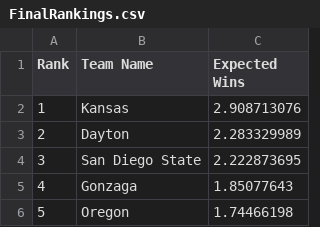
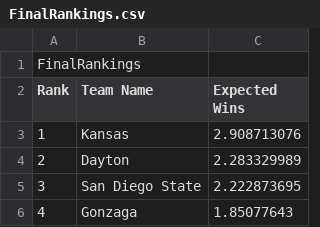
Before and after one commit to peacheym/CorgPredicts, a CSV file: FinalRankings.csv, drawn as a sheet; only a part is shown; the shorter side is filled out with more unchanged rows; the diff names each change by its address in the sheet, - before the commit and + after, or states it on an @@ line.

Commit message:
Update FinalRankings.csv

```diff
--- a/FinalRankings.csv
+++ b/FinalRankings.csv
+row 1: FinalRankings
```
